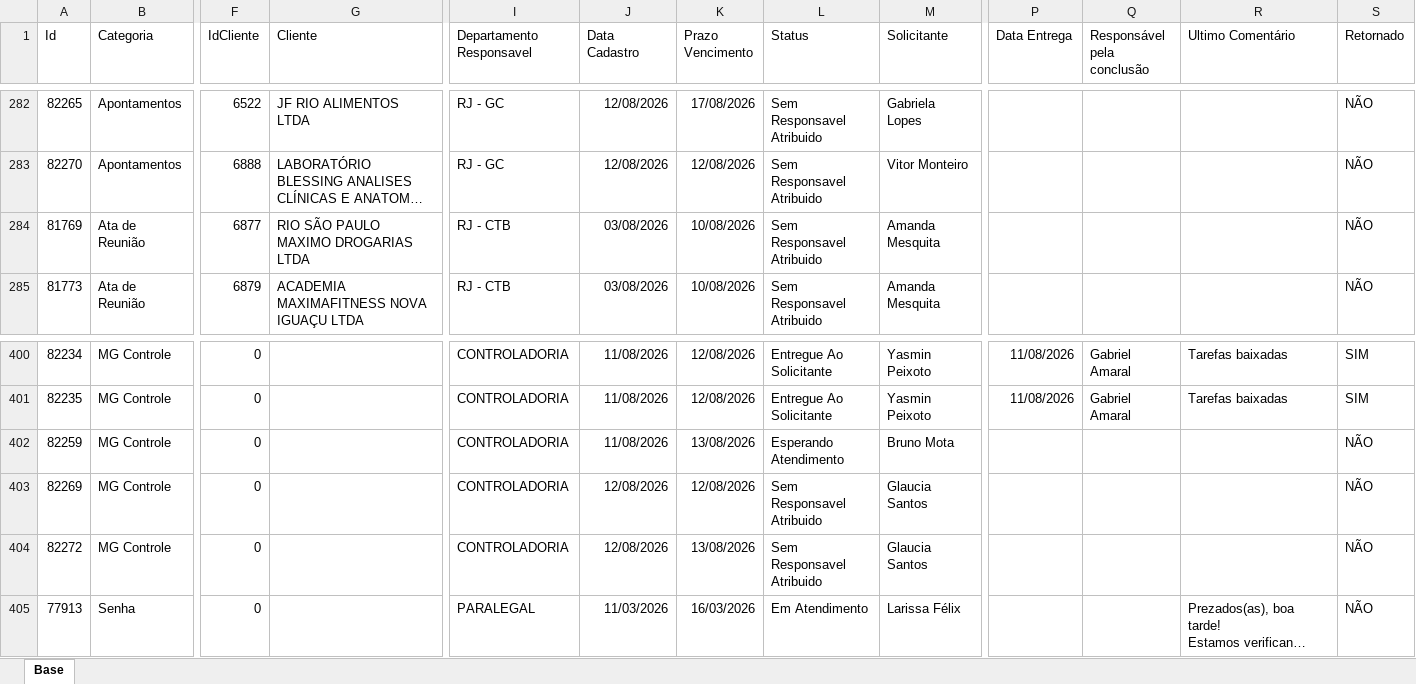
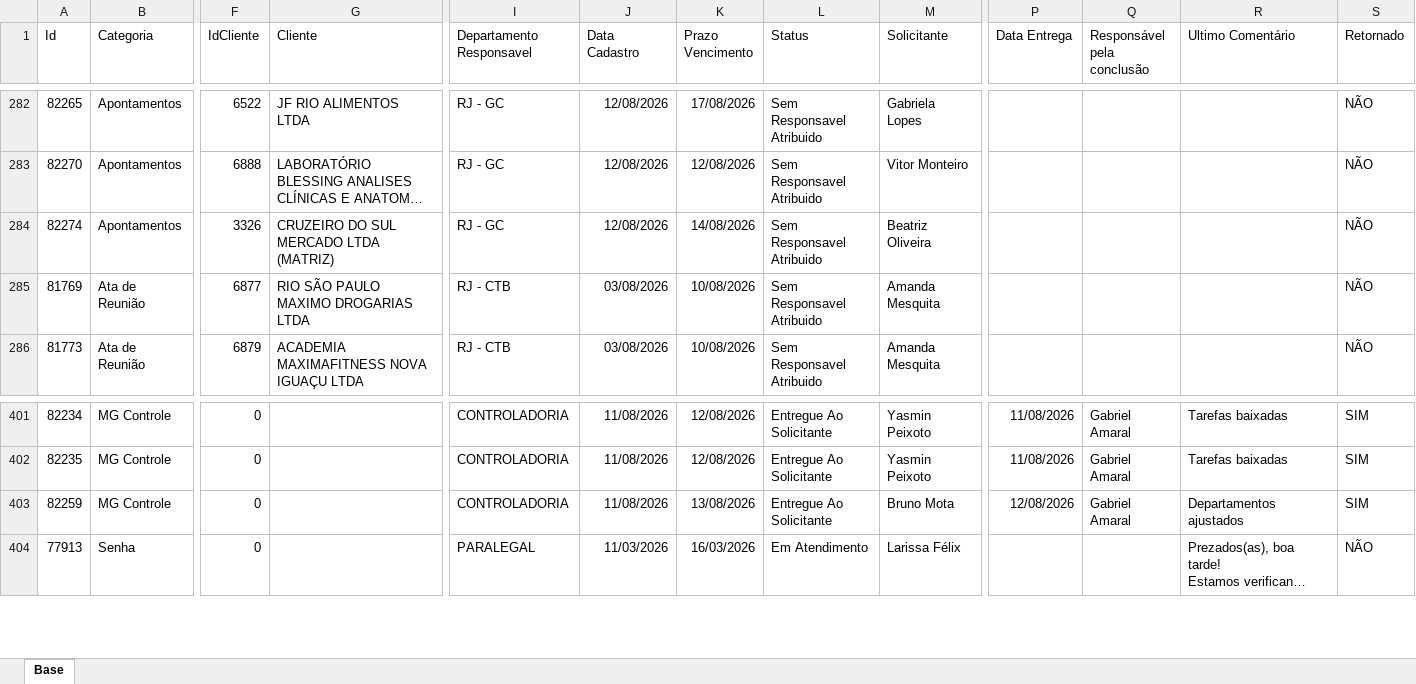
Before and after one commit to Controladoria-MG/Portal-dos-chamados, an Excel workbook: data/base.xlsx, sheet Base, drawn as a sheet; only a part is shown, gaps mark what is left out; long unchanged cells end in …; values as stored, in another font and other column widths than the file's, no borders; table styles not drawn; removed rows and columns are numbered as before the commit, all else as after; rows hold the shown columns only; the diff names each change by its address in the sheet, - before the commit and + after, or states it on an @@ line.

```diff
--- a/data/base.xlsx (sheet Base)
+++ b/data/base.xlsx (sheet Base)
+row 284: 82274 | Apontamentos | 3326 | CRUZEIRO DO SUL MERCADO LTDA (MATRIZ) | RJ - GC | 12/08/2026 | 14/08/2026 | Sem Responsavel Atribuido | Beatriz Oliveira |  |  |  | NÃO
-L403 (Status): Esperando Atendimento
+L403 (Status): Entregue Ao Solicitante
-P403 (Data Entrega): (empty)
+P403 (Data Entrega): 12/08/2026
-Q403 (Responsável pela conclusão): (empty)
+Q403 (Responsável pela conclusão): Gabriel Amaral
-R403 (Ultimo Comentário): (empty)
+R403 (Ultimo Comentário): Departamentos ajustados
-S403 (Retornado): NÃO
+S403 (Retornado): SIM
-row 403: 82269 | MG Controle | 0 |  | CONTROLADORIA | 12/08/2026 | 12/08/2026 | Sem Responsavel Atribuido | Glaucia Santos |  |  |  | NÃO
-row 404: 82272 | MG Controle | 0 |  | CONTROLADORIA | 12/08/2026 | 13/08/2026 | Sem Responsavel Atribuido | Glaucia Santos |  |  |  | NÃO
```
Also changed, not shown: 2 other files.
